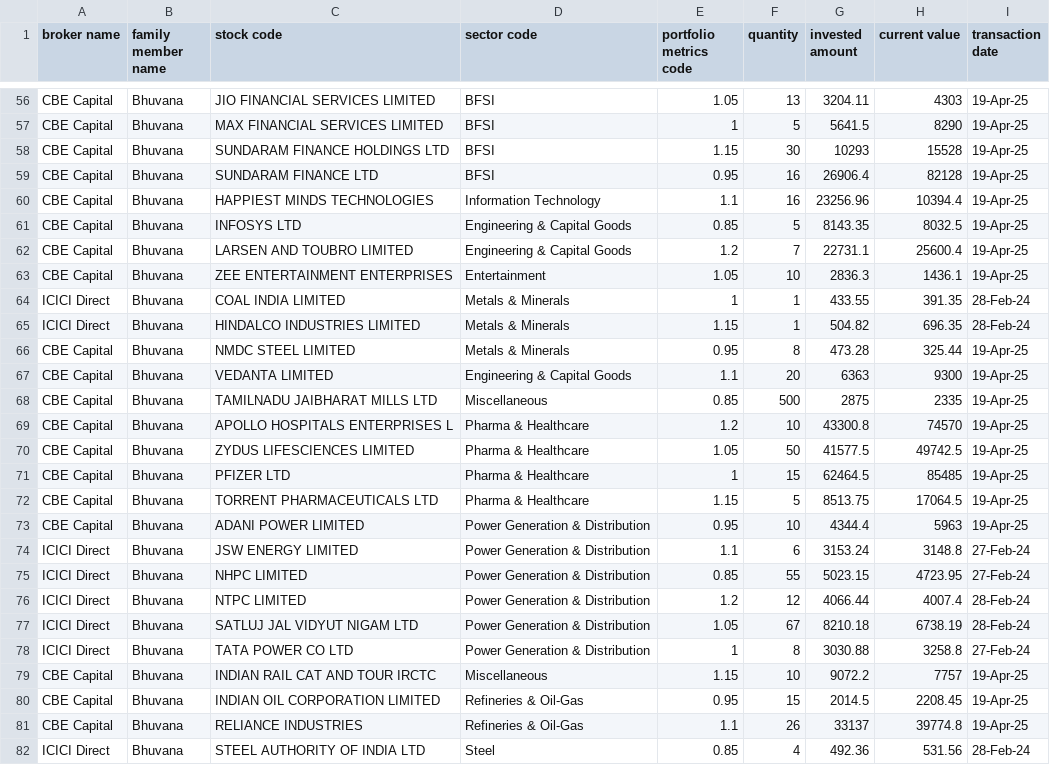
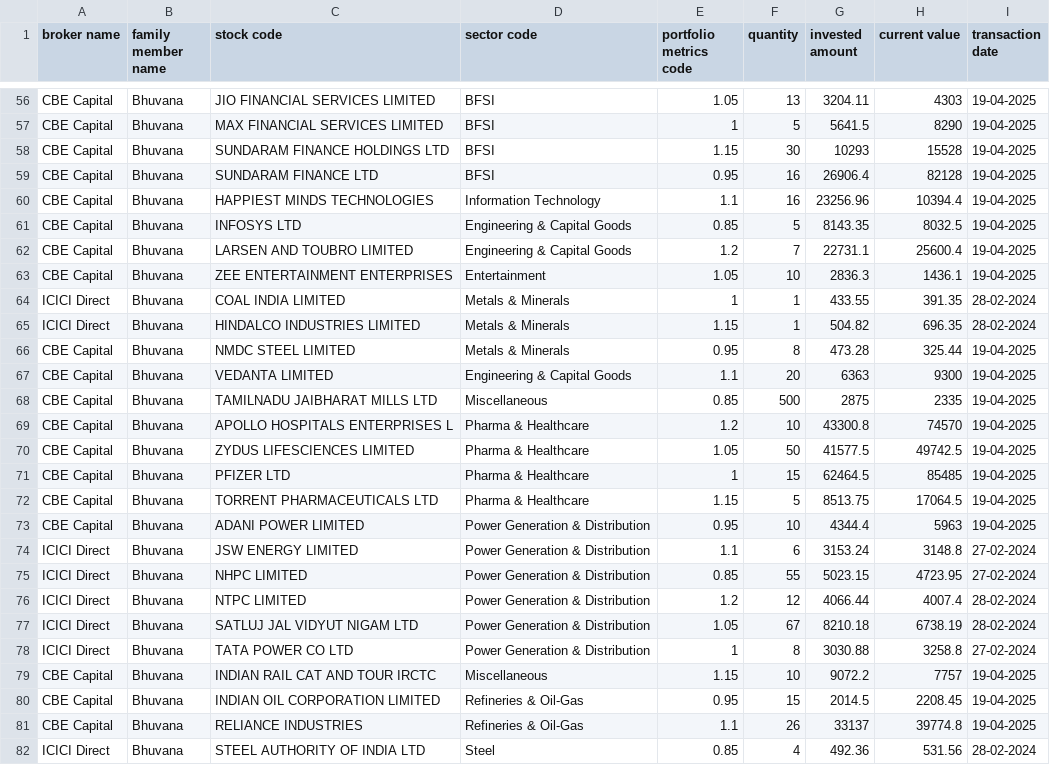
Before and after one commit to magbhu/orchidlab, a CSV file: portfolio.csv, drawn as a sheet; only a part is shown, gaps mark what is left out; the diff covers the shown part only; the diff names each change by its address in the sheet, - before the commit and + after, or states it on an @@ line.

```diff
--- a/portfolio.csv
+++ b/portfolio.csv
-I56:I63 (transaction date): 19-Apr-25
+I56:I63 (transaction date): 19-04-2025
-I64:I65 (transaction date): 28-Feb-24
+I64:I65 (transaction date): 28-02-2024
-I66:I73 (transaction date): 19-Apr-25
+I66:I73 (transaction date): 19-04-2025
-I74:I75 (transaction date): 27-Feb-24
+I74:I75 (transaction date): 27-02-2024
-I76:I77 (transaction date): 28-Feb-24
+I76:I77 (transaction date): 28-02-2024
-I78 (transaction date): 27-Feb-24
+I78 (transaction date): 27-02-2024
-I79:I81 (transaction date): 19-Apr-25
+I79:I81 (transaction date): 19-04-2025
-I82 (transaction date): 28-Feb-24
+I82 (transaction date): 28-02-2024
```
Also changed, not shown: 55 edited cells elsewhere in this file.
